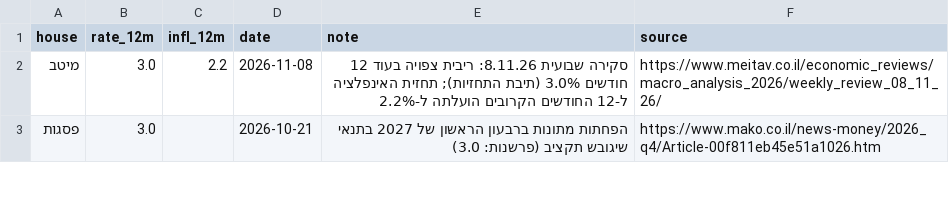
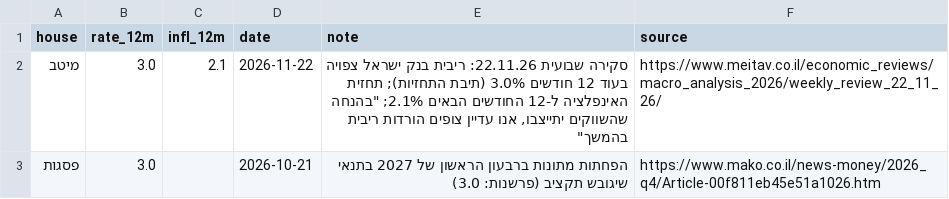
Before and after one commit to yovav81/corp-market-data, a CSV file: data/gov/economists.csv, drawn as a sheet; only a part is shown; the diff covers the shown part only.

```diff
--- a/data/gov/economists.csv
+++ b/data/gov/economists.csv
@@ -1,3 +1,3 @@
 house,rate_12m,infl_12m,date,note,source
-מיטב,3.0,2.2,2026-11-08,סקירה שבועית 8.11.26: ריבית צפויה בעוד 12 חודשים 3.0% (תיבת התחזיות); תחזית האינפלציה ל-12 החודשים הקרובים הועלתה ל-2.2%,https://www.meitav.co.il/economic_reviews/macro_analysis_2026/weekly_review_08_11_26/
+מיטב,3.0,2.1,2026-11-22,"סקירה שבועית 22.11.26: ריבית בנק ישראל צפויה בעוד 12 חודשים 3.0% (תיבת התחזיות); תחזית האינפלציה ל-12 החודשים הבאים 2.1%; ""בהנחה שהשווקים יתייצבו, אנו עדיין צופים הורדות ריבית בהמשך""",https://www.meitav.co.il/economic_reviews/macro_analysis_2026/weekly_review_22_11_26/
 פסגות,3.0,,2026-10-21,הפחתות מתונות ברבעון הראשון של 2027 בתנאי שיגובש תקציב (פרשנות: 3.0),https://www.mako.co.il/news-money/2026_q4/Article-00f811eb45e51a1026.htm
```
Also changed, not shown: 8 edited cells elsewhere in this file, data/gov/boi_policy.csv, data/gov/decisions_latest.csv, 10 other files.
